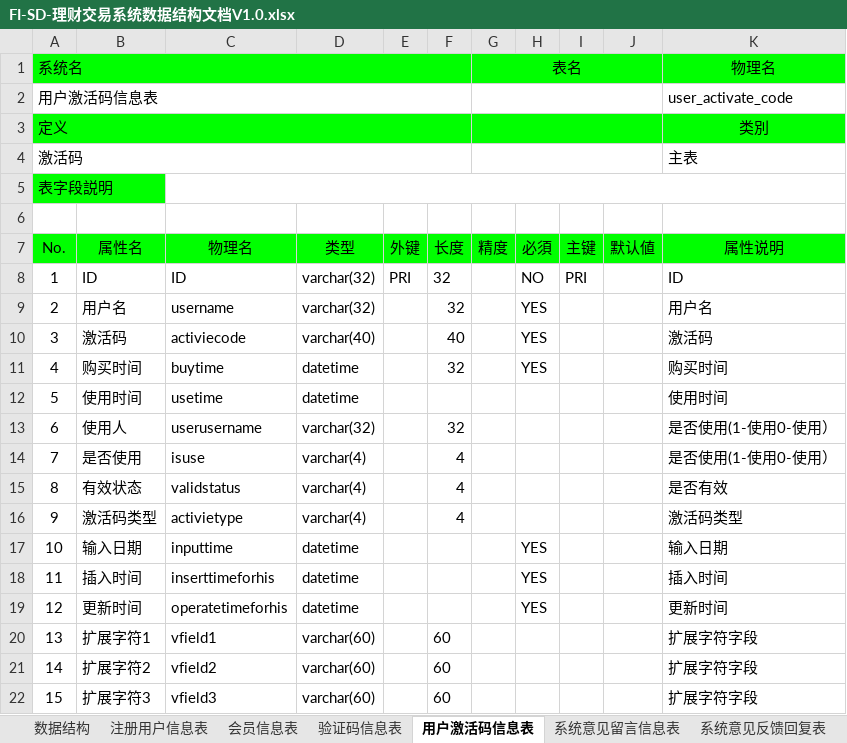
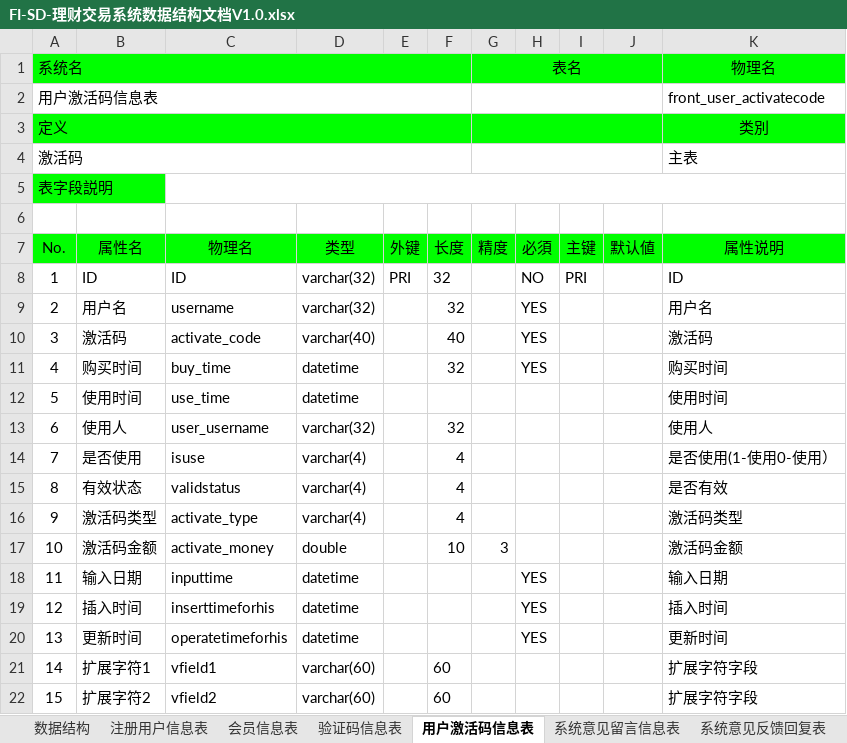
Before and after one commit to honeyeater/smp, an Excel workbook: doc/SD/FI-SD-理财交易系统数据结构文档V1.0.xlsx, sheet 用户激活码信息表, drawn as a sheet; only a part is shown; the shorter side is filled out with more unchanged rows; values as stored, in another font and other column widths than the file's, no borders; addresses are those after the commit; the diff names each change by its address in the sheet, - before the commit and + after, or states it on an @@ line.

```diff
--- a/doc/SD/FI-SD-理财交易系统数据结构文档V1.0.xlsx (sheet 用户激活码信息表)
+++ b/doc/SD/FI-SD-理财交易系统数据结构文档V1.0.xlsx (sheet 用户激活码信息表)
-K2 (属性说明): user_activate_code
+K2 (属性说明): front_user_activatecode
-C10 (物理名): activiecode
+C10 (物理名): activate_code
-C11 (物理名): buytime
+C11 (物理名): buy_time
-C12 (物理名): usetime
+C12 (物理名): use_time
-C13 (物理名): userusername
+C13 (物理名): user_username
-K13 (属性说明): 是否使用(1-使用0-使用）
+K13 (属性说明): 使用人
-C16 (物理名): activietype
+C16 (物理名): activate_type
+row 17: 10 | 激活码金额 | activate_money | double |  | 10 | 3 |  |  |  | 激活码金额
@@ column A (No.) renumbered from row 18 down @@
```
Also changed, not shown: sheet 注册用户信息表, sheet 会员信息表, sheet 数据结构, sheet 系统意见反馈回复表, sheet 系统问题信息表, sheet 系统意见留言信息表, 1 more sheet, other sheet tabs, doc/SD/智能开发平台_V3.7表结构说明.xlsx, doc/SPE/FI-SPE-金润智能理财功能清单V1.2.xlsx.
